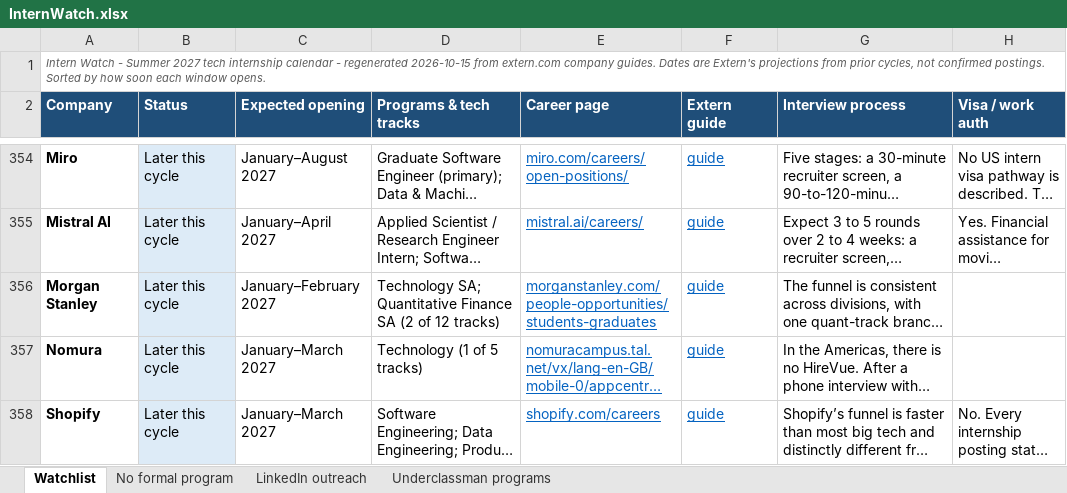
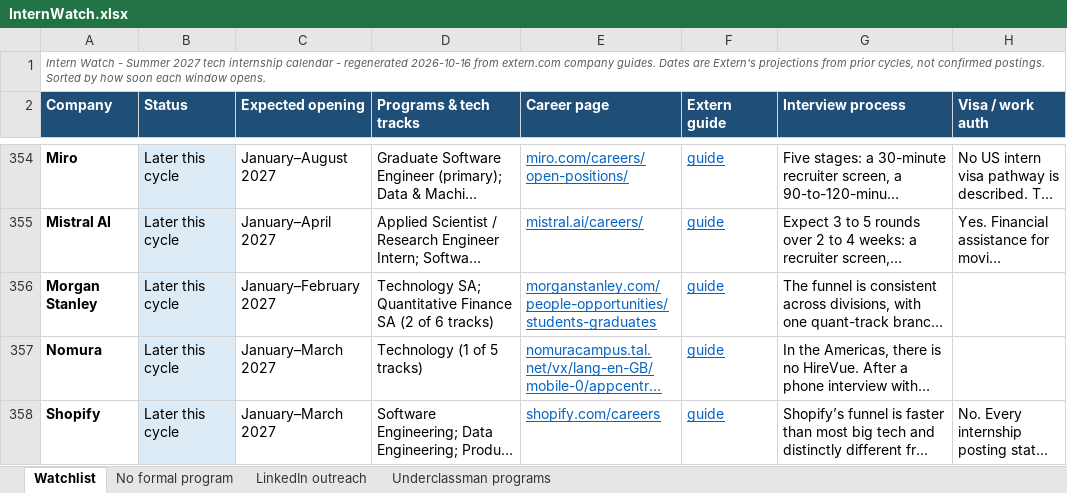
Before and after one commit to pranavrevuri/intern-watch, an Excel workbook: InternWatch.xlsx, sheet Watchlist, drawn as a sheet; only a part is shown, gaps mark what is left out; long unchanged cells end in …; values as stored, in another font and other column widths than the file's, no borders; the diff names each change by its address in the sheet, - before the commit and + after, or states it on an @@ line.

```diff
--- a/InternWatch.xlsx (sheet Watchlist)
+++ b/InternWatch.xlsx (sheet Watchlist)
-A1 (Company): …- regenerated 2026-10-15 from extern.com…
+A1 (Company): …- regenerated 2026-10-16 from extern.com…
-D356 (Programs & tech tracks): …(2 of 12 tracks)
+D356 (Programs & tech tracks): …(2 of 6 tracks)
```
Also changed, not shown: sheet Underclassman programs, 1 other file.
